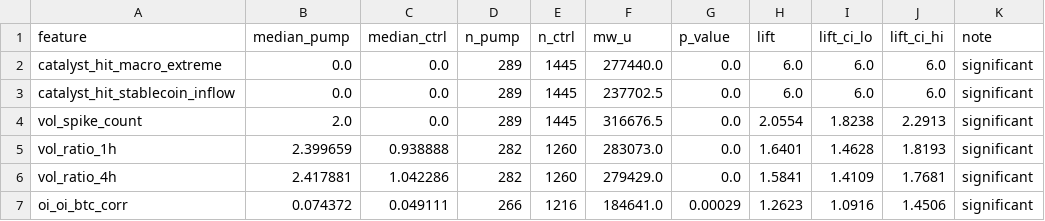
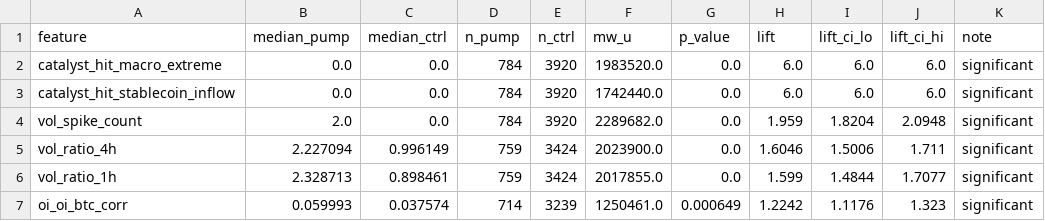
Before and after one commit to nsudiyan/trading-pulse, a CSV file: pump_analysis/feature_stats.csv, drawn as a sheet; only a part is shown; the diff covers the shown part only.

```diff
--- a/pump_analysis/feature_stats.csv
+++ b/pump_analysis/feature_stats.csv
@@ -1,7 +1,7 @@
 feature,median_pump,median_ctrl,n_pump,n_ctrl,mw_u,p_value,lift,lift_ci_lo,lift_ci_hi,note
-catalyst_hit_macro_extreme,0.0,0.0,289,1445,277440.0,0.0,6.0,6.0,6.0,significant
-catalyst_hit_stablecoin_inflow,0.0,0.0,289,1445,237702.5,0.0,6.0,6.0,6.0,significant
-vol_spike_count,2.0,0.0,289,1445,316676.5,0.0,2.0554,1.8238,2.2913,significant
-vol_ratio_1h,2.399659,0.938888,282,1260,283073.0,0.0,1.6401,1.4628,1.8193,significant
-vol_ratio_4h,2.417881,1.042286,282,1260,279429.0,0.0,1.5841,1.4109,1.7681,significant
-oi_oi_btc_corr,0.074372,0.049111,266,1216,184641.0,0.00029,1.2623,1.0916,1.4506,significant
+catalyst_hit_macro_extreme,0.0,0.0,784,3920,1983520.0,0.0,6.0,6.0,6.0,significant
+catalyst_hit_stablecoin_inflow,0.0,0.0,784,3920,1742440.0,0.0,6.0,6.0,6.0,significant
+vol_spike_count,2.0,0.0,784,3920,2289682.0,0.0,1.959,1.8204,2.0948,significant
+vol_ratio_4h,2.227094,0.996149,759,3424,2023900.0,0.0,1.6046,1.5006,1.711,significant
+vol_ratio_1h,2.328713,0.898461,759,3424,2017855.0,0.0,1.599,1.4844,1.7077,significant
+oi_oi_btc_corr,0.059993,0.037574,714,3239,1250461.0,0.000649,1.2242,1.1176,1.323,significant
```
Also changed, not shown: 2 added rows, 2 removed rows and 75 edited cells elsewhere in this file, dump_analysis/combo_stats.csv, dump_analysis/walkforward_results.csv, 22 other files.
